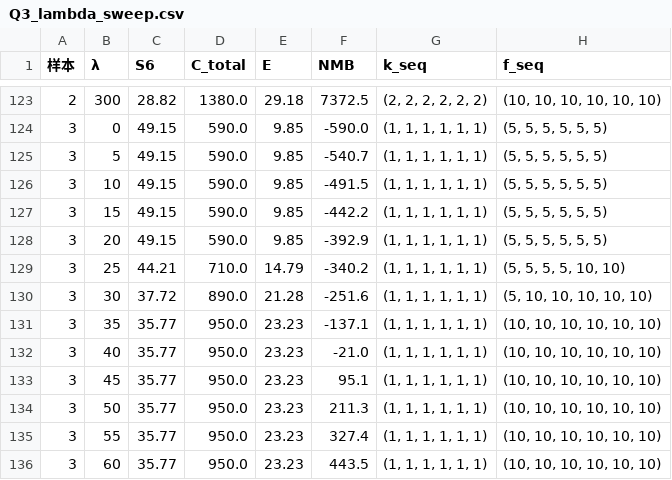
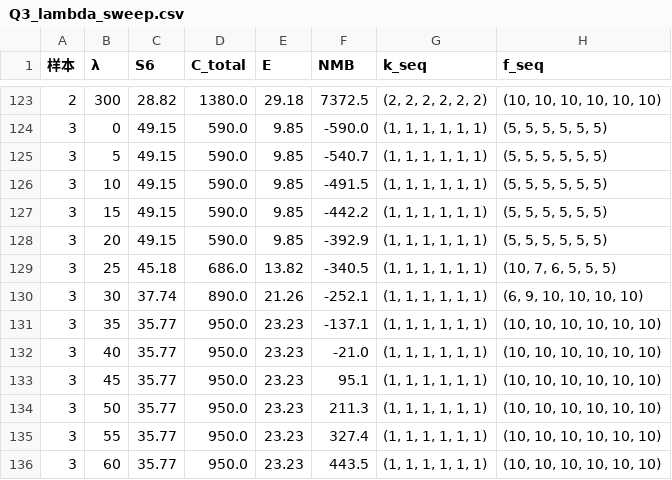
Before and after one commit to M0onesy/Mathor_2026, a CSV file: src/outputs/tables/Q3_lambda_sweep.csv, drawn as a sheet; only a part is shown, gaps mark what is left out; the diff covers the shown part only.

```diff
--- a/src/outputs/tables/Q3_lambda_sweep.csv
+++ b/src/outputs/tables/Q3_lambda_sweep.csv
@@ -128,4 +128,4 @@
 3,20,49.15,590.0,9.85,-392.9,"(1, 1, 1, 1, 1, 1)","(5, 5, 5, 5, 5, 5)"
-3,25,44.21,710.0,14.79,-340.2,"(1, 1, 1, 1, 1, 1)","(5, 5, 5, 5, 10, 10)"
-3,30,37.72,890.0,21.28,-251.6,"(1, 1, 1, 1, 1, 1)","(5, 10, 10, 10, 10, 10)"
+3,25,45.18,686.0,13.82,-340.5,"(1, 1, 1, 1, 1, 1)","(10, 7, 6, 5, 5, 5)"
+3,30,37.74,890.0,21.26,-252.1,"(1, 1, 1, 1, 1, 1)","(6, 9, 10, 10, 10, 10)"
 3,35,35.77,950.0,23.23,-137.1,"(1, 1, 1, 1, 1, 1)","(10, 10, 10, 10, 10, 10)"
```
Also changed, not shown: 38 edited cells elsewhere in this file, src/outputs/tables/Q3_batch_by_age.csv, src/outputs/tables/Q3_rule_sens.csv, 41 other files.
